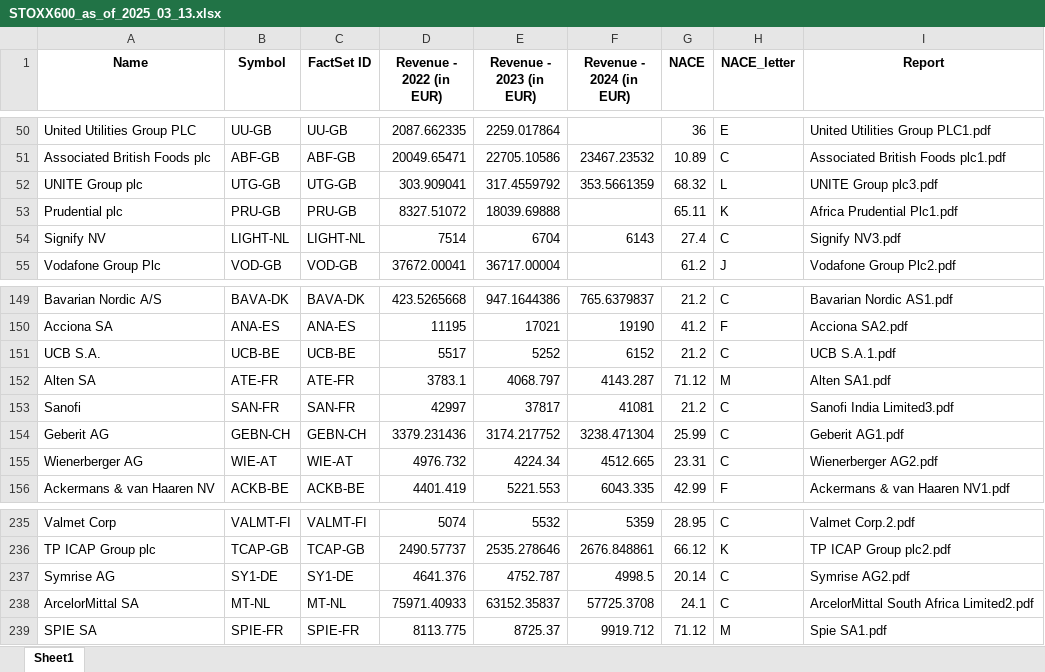
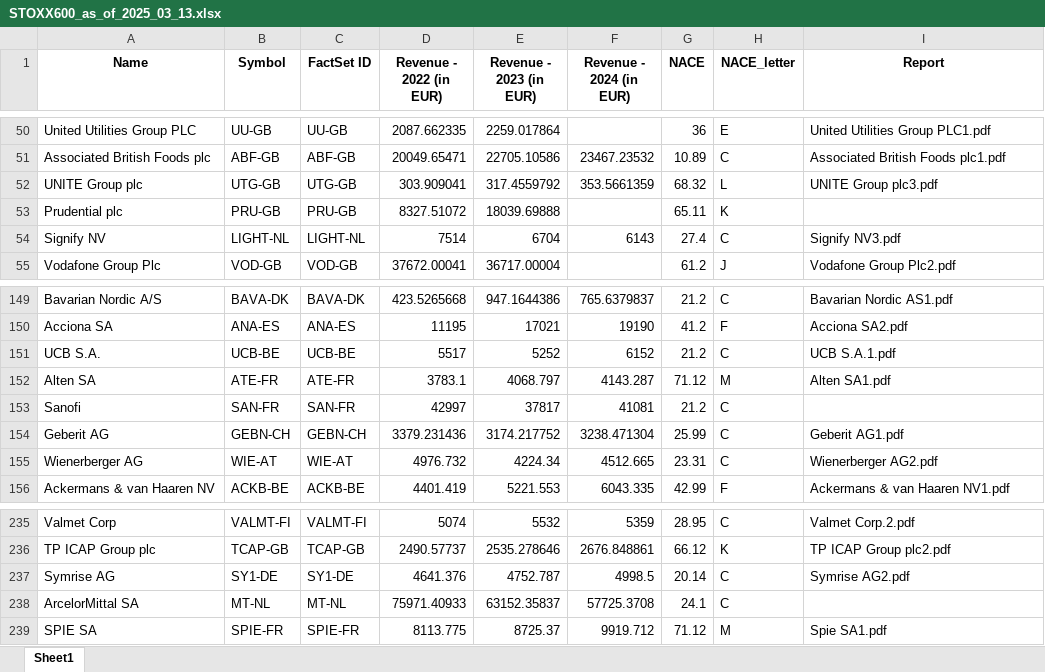
Before and after one commit to hendrikweichel/nace_report_topic_analysis, an Excel workbook: data/PDF_stoxx600/STOXX600_as_of_2025_03_13.xlsx, sheet Sheet1, drawn as a sheet; only a part is shown, gaps mark what is left out; values as stored, in another font and other column widths than the file's, no borders; the diff names each change by its address in the sheet, - before the commit and + after, or states it on an @@ line.

```diff
--- a/data/PDF_stoxx600/STOXX600_as_of_2025_03_13.xlsx (sheet Sheet1)
+++ b/data/PDF_stoxx600/STOXX600_as_of_2025_03_13.xlsx (sheet Sheet1)
-I53 (Report): Africa Prudential Plc1.pdf
+I53 (Report): (empty)
-I153 (Report): Sanofi India Limited3.pdf
+I153 (Report): (empty)
-I238 (Report): ArcelorMittal South Africa Limited2.pdf
+I238 (Report): (empty)
```
Also changed, not shown: 58 other files.
